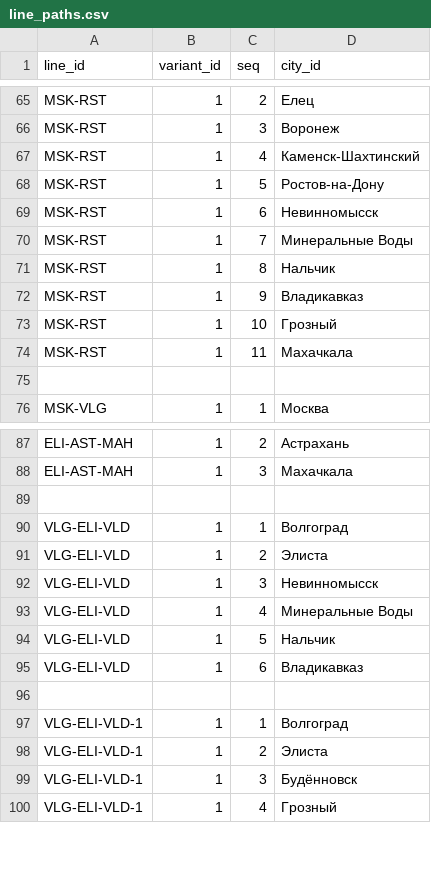
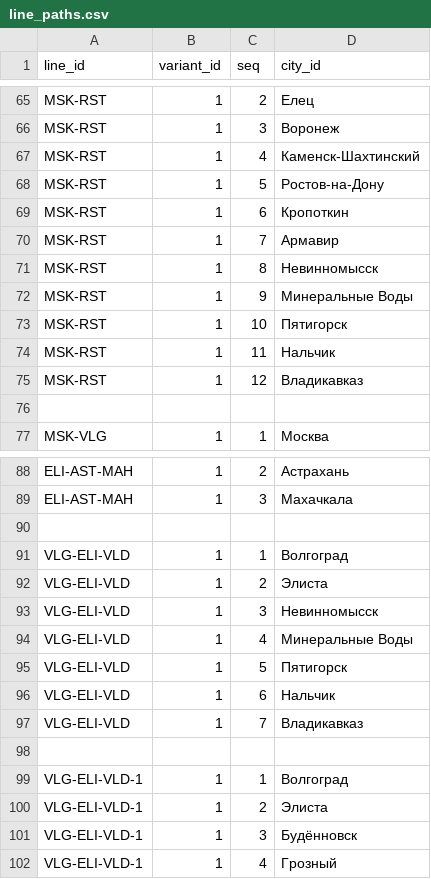
Before and after one commit to hhwwwww1414/Drive-Metro, a CSV file: public/data/line_paths.csv, drawn as a sheet; only a part is shown, gaps mark what is left out.

```diff
--- a/public/data/line_paths.csv
+++ b/public/data/line_paths.csv
@@ -68,8 +68,9 @@ MSK-RST,1,4,Каменск-Шахтинский
 MSK-RST,1,5,Ростов-на-Дону
-MSK-RST,1,6,Невинномысск
-MSK-RST,1,7,Минеральные Воды
-MSK-RST,1,8,Нальчик
-MSK-RST,1,9,Владикавказ
-MSK-RST,1,10,Грозный
-MSK-RST,1,11,Махачкала
+MSK-RST,1,6,Кропоткин
+MSK-RST,1,7,Армавир
+MSK-RST,1,8,Невинномысск
+MSK-RST,1,9,Минеральные Воды
+MSK-RST,1,10,Пятигорск
+MSK-RST,1,11,Нальчик
+MSK-RST,1,12,Владикавказ
 
@@ -93,4 +94,5 @@ VLG-ELI-VLD,1,3,Невинномысск
 VLG-ELI-VLD,1,4,Минеральные Воды
-VLG-ELI-VLD,1,5,Нальчик
-VLG-ELI-VLD,1,6,Владикавказ
+VLG-ELI-VLD,1,5,Пятигорск
+VLG-ELI-VLD,1,6,Нальчик
+VLG-ELI-VLD,1,7,Владикавказ
 
```
Also changed, not shown: public/data/cities.csv.
